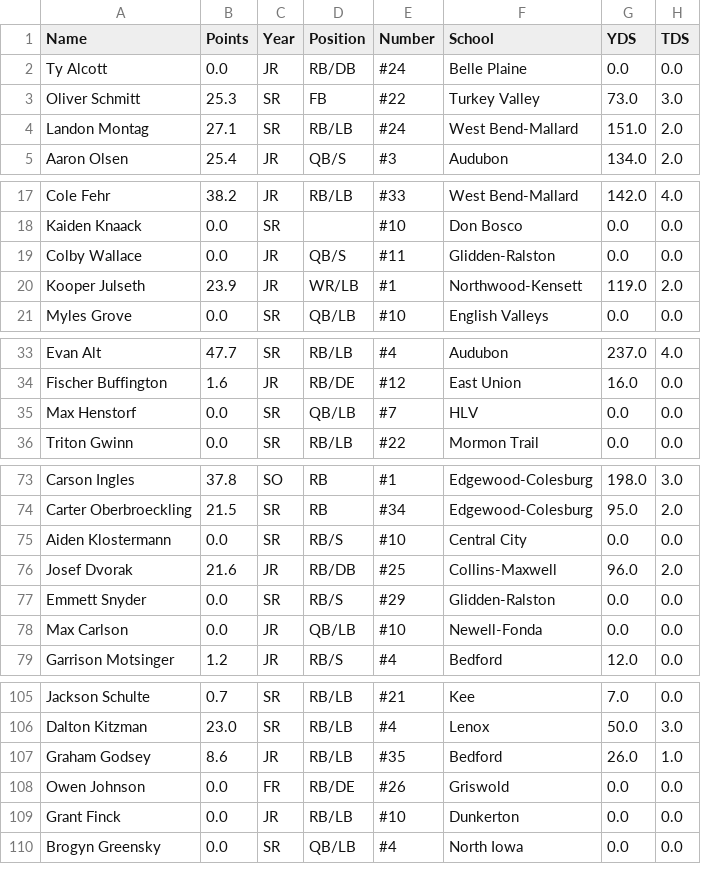
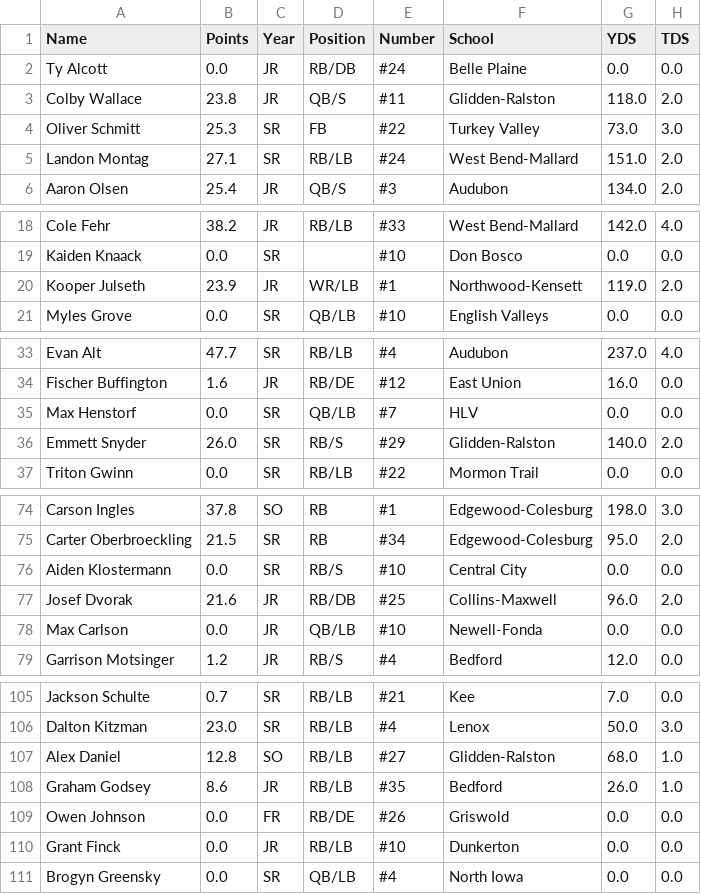
Before and after one commit to Fwiy27/8Man, a CSV file: data/Week3-rushing.csv, drawn as a sheet; only a part is shown, gaps mark what is left out; removed rows and columns are numbered as before the commit, all else as after; the diff covers the shown part only; the diff names each change by its address in the sheet, - before the commit and + after, or states it on an @@ line.

Commit message:
Updated data

```diff
--- a/data/Week3-rushing.csv
+++ b/data/Week3-rushing.csv
+row 3: Colby Wallace | 23.8 | JR | QB/S | #11 | Glidden-Ralston | 118.0 | 2.0
-row 19: Colby Wallace | 0.0 | JR | QB/S | #11 | Glidden-Ralston | 0.0 | 0.0
+row 36: Emmett Snyder | 26.0 | SR | RB/S | #29 | Glidden-Ralston | 140.0 | 2.0
-row 77: Emmett Snyder | 0.0 | SR | RB/S | #29 | Glidden-Ralston | 0.0 | 0.0
+row 107: Alex Daniel | 12.8 | SO | RB/LB | #27 | Glidden-Ralston | 68.0 | 1.0
```
Also changed, not shown: 1 removed row elsewhere in this file, data/Week3-passing-all.csv, data/Week3-passing.csv, 6 other files.
